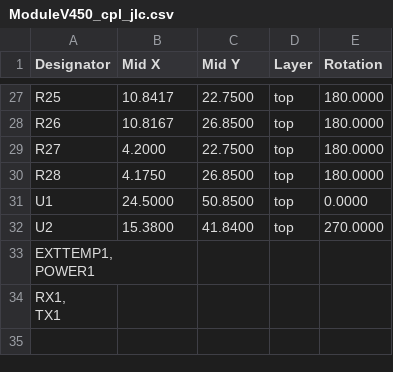
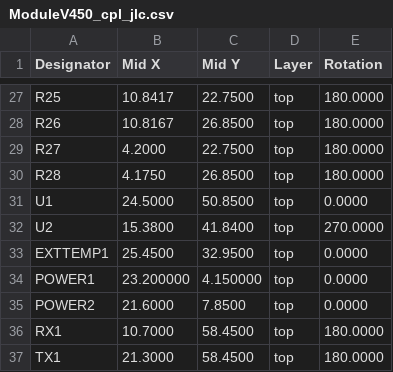
Before and after one commit to lowmoode/diyBMSv4, a CSV file: ModuleV450/export/ModuleV450_cpl_jlc.csv, drawn as a sheet; only a part is shown, gaps mark what is left out; removed rows and columns are numbered as before the commit, all else as after; ↵ is a line break in a cell; the diff names each change by its address in the sheet, - before the commit and + after, or states it on an @@ line.

Commit message:
JST coordinates addet from kicad

```diff
--- a/ModuleV450/export/ModuleV450_cpl_jlc.csv
+++ b/ModuleV450/export/ModuleV450_cpl_jlc.csv
-row 33: EXTTEMP1, ↵ POWER1
-row 34: RX1, ↵ TX1
+row 33: EXTTEMP1 | 25.4500 | 32.9500 | top | 0.0000
+row 34: POWER1 | 23.200000 | 4.150000 | top | 0.0000
+row 35: POWER2 | 21.6000 | 7.8500 | top | 0.0000
+row 36: RX1 | 10.7000 | 58.4500 | top | 180.0000
+row 37: TX1 | 21.3000 | 58.4500 | top | 180.0000
```
